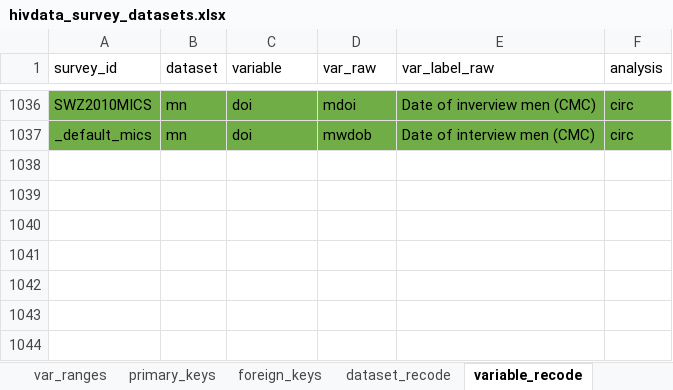
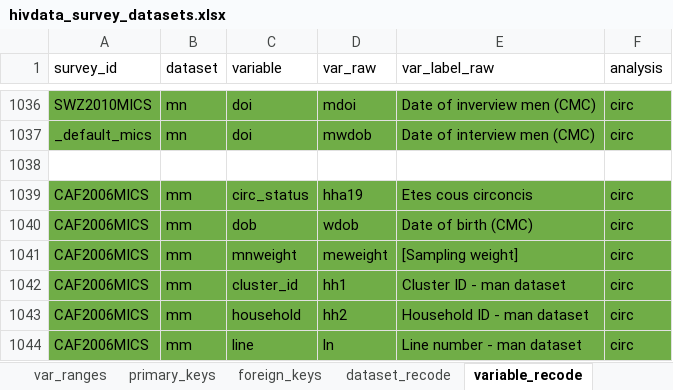
Before and after one commit to osymandius/survey.extraction, an Excel workbook: data/hivdata_survey_datasets.xlsx, sheet variable_recode, drawn as a sheet; only a part is shown, gaps mark what is left out; values as stored, in another font and other column widths than the file's, no borders; the diff names each change by its address in the sheet, - before the commit and + after, or states it on an @@ line.

Commit message:
Added CAF2006MICS variable recoding

```diff
--- a/data/hivdata_survey_datasets.xlsx (sheet variable_recode)
+++ b/data/hivdata_survey_datasets.xlsx (sheet variable_recode)
+row 1038: (empty)
+row 1039: CAF2006MICS | mm | circ_status | hha19 | Etes cous circoncis | circ
+row 1040: CAF2006MICS | mm | dob | wdob | Date of birth (CMC) | circ
+row 1041: CAF2006MICS | mm | mnweight | meweight | [Sampling weight] | circ
+row 1042: CAF2006MICS | mm | cluster_id | hh1 | Cluster ID - man dataset | circ
+row 1043: CAF2006MICS | mm | household | hh2 | Household ID - man dataset | circ
+row 1044: CAF2006MICS | mm | line | ln | Line number - man dataset | circ
```
